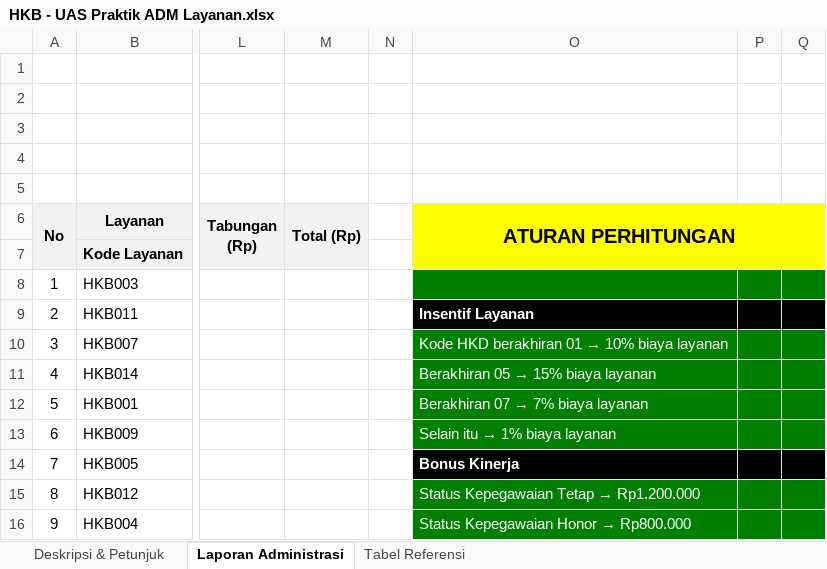
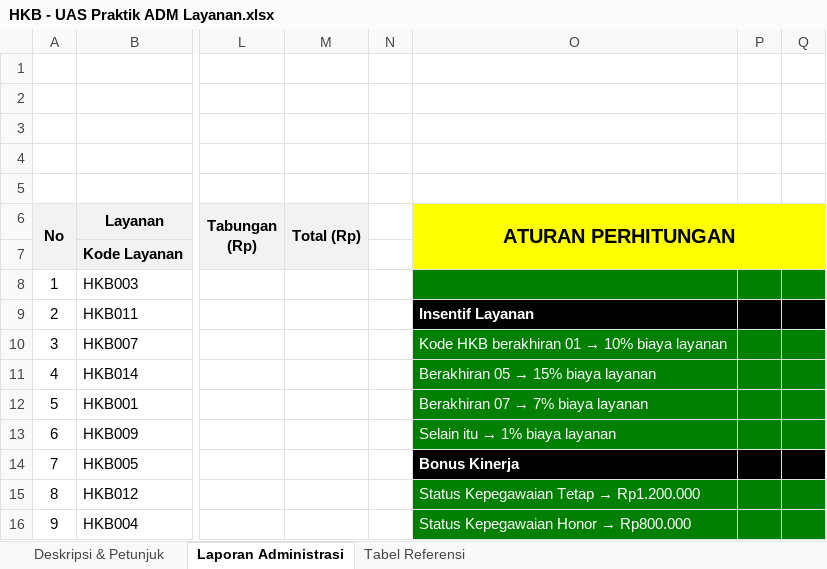
Before and after one commit to ocikyamin/OpenLearning, an Excel workbook: Praktek Komputer - Spreadsheet/Praktikum UAS/HKB - UAS Praktik ADM Layanan.xlsx, sheet Laporan Administrasi, drawn as a sheet; only a part is shown, gaps mark what is left out; values as stored, in another font and other column widths than the file's, no borders; charts and pictures not drawn; the diff names each change by its address in the sheet, - before the commit and + after, or states it on an @@ line.

Commit message:
Change Soal HKB

```diff
--- a/Praktek Komputer - Spreadsheet/Praktikum UAS/HKB - UAS Praktik ADM Layanan.xlsx (sheet Laporan Administrasi)
+++ b/Praktek Komputer - Spreadsheet/Praktikum UAS/HKB - UAS Praktik ADM Layanan.xlsx (sheet Laporan Administrasi)
@@ O10 (ATURAN PERHITUNGAN): Kode HKD berakhiran 01 → 10% biaya layanan → Kode HKB berakhiran 01 → 10% biaya layanan @@
```
